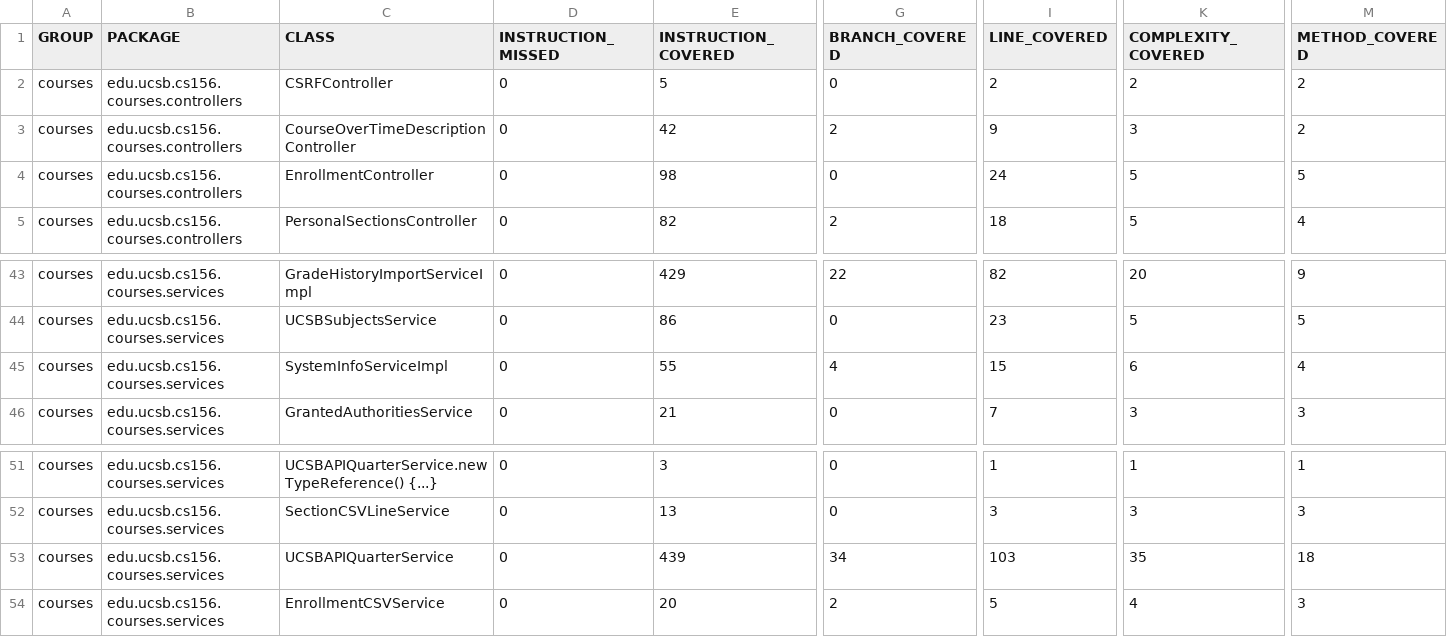
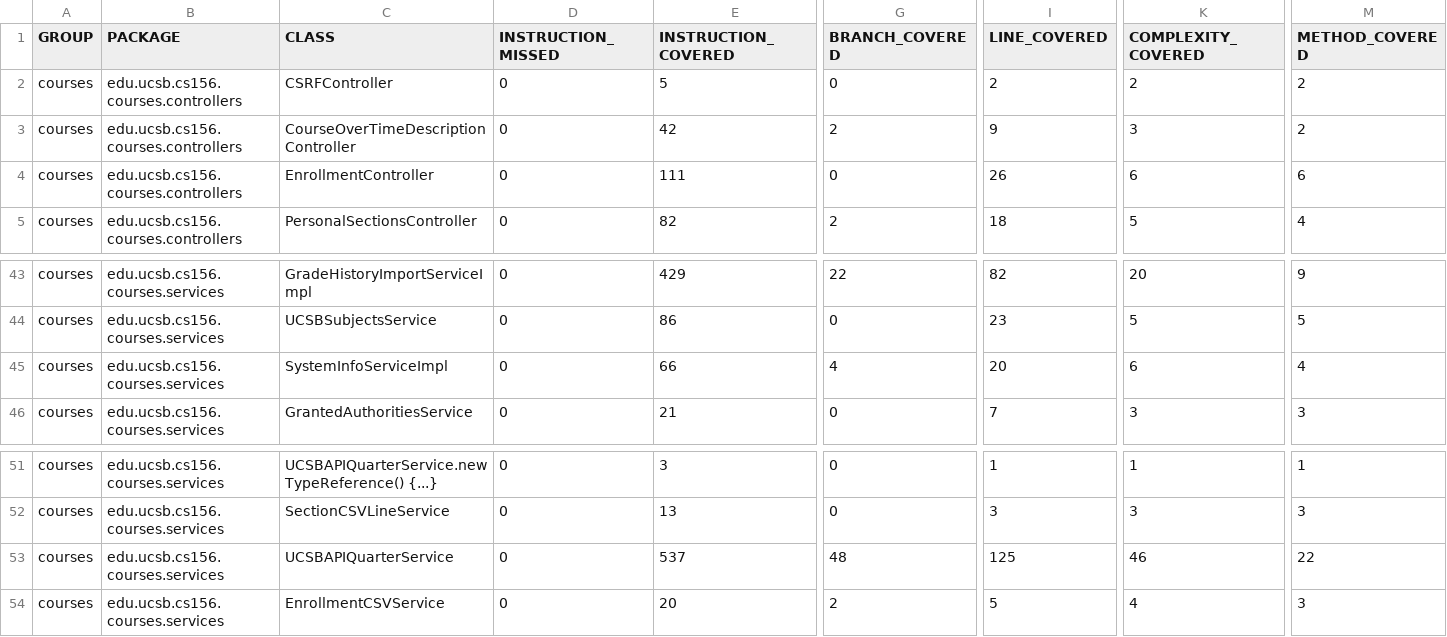
Before and after one commit to ucsb-cs156-s26/proj-courses-s26-01, a CSV file: prs/31/jacoco/jacoco.csv, drawn as a sheet; only a part is shown, gaps mark what is left out; the diff names each change by its address in the sheet, - before the commit and + after, or states it on an @@ line.

```diff
--- a/prs/31/jacoco/jacoco.csv
+++ b/prs/31/jacoco/jacoco.csv
-E4 (INSTRUCTION_COVERED): 98
+E4 (INSTRUCTION_COVERED): 111
-I4 (LINE_COVERED): 24
+I4 (LINE_COVERED): 26
-K4 (COMPLEXITY_COVERED): 5
+K4 (COMPLEXITY_COVERED): 6
-M4 (METHOD_COVERED): 5
+M4 (METHOD_COVERED): 6
-E45 (INSTRUCTION_COVERED): 55
+E45 (INSTRUCTION_COVERED): 66
-I45 (LINE_COVERED): 15
+I45 (LINE_COVERED): 20
-E53 (INSTRUCTION_COVERED): 439
+E53 (INSTRUCTION_COVERED): 537
-G53 (BRANCH_COVERED): 34
+G53 (BRANCH_COVERED): 48
-I53 (LINE_COVERED): 103
+I53 (LINE_COVERED): 125
-K53 (COMPLEXITY_COVERED): 35
+K53 (COMPLEXITY_COVERED): 46
-M53 (METHOD_COVERED): 18
+M53 (METHOD_COVERED): 22
```
Also changed, not shown: 14 other files.
